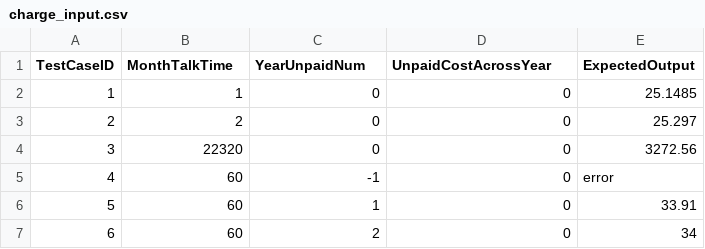
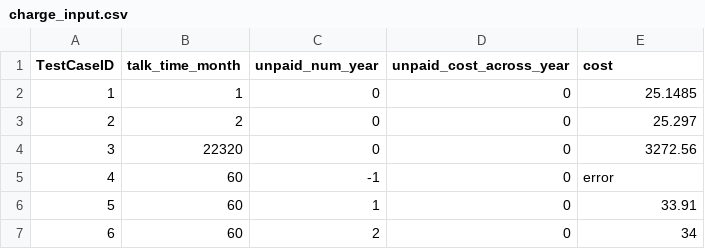
Before and after one commit to huajiaohuixiang/SoftWareTest, a CSV file: 测试用例/charge_input.csv, drawn as a sheet; only a part is shown.

```diff
--- a/测试用例/charge_input.csv
+++ b/测试用例/charge_input.csv
@@ -1,2 +1,2 @@
-TestCaseID,MonthTalkTime,YearUnpaidNum,UnpaidCostAcrossYear,ExpectedOutput
+TestCaseID,talk_time_month,unpaid_num_year,unpaid_cost_across_year,cost
 1,1,0,0,25.1485
```
Also changed, not shown: back/csv/admin/com/边界值测试/output.csv, 测试用例/commission-boundary.csv, 25 other files.
